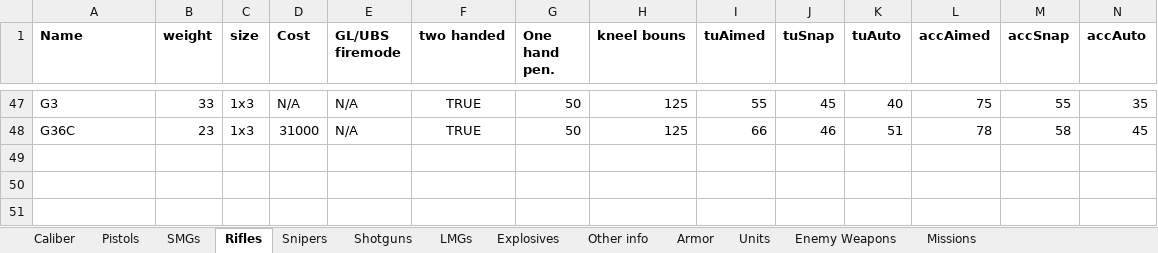
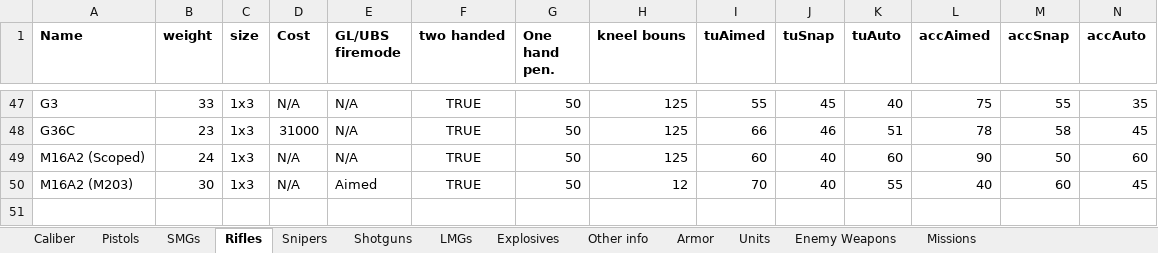
Before and after one commit to Inventorum-Development-Team/IDT_Counter_Terrorist_Operations, an Excel workbook: CTO Wepon stat spreadsheet.xlsx, sheet Rifles, drawn as a sheet; only a part is shown, gaps mark what is left out; values as stored, in another font and other column widths than the file's, no borders; table styles not drawn; rows hold the shown columns only; the diff names each change by its address in the sheet, - before the commit and + after, or states it on an @@ line.

Commit message:
M16 Scoped & M203
Scoped m16 and scoped m203

```diff
--- a/CTO Wepon stat spreadsheet.xlsx (sheet Rifles)
+++ b/CTO Wepon stat spreadsheet.xlsx (sheet Rifles)
+row 49: M16A2 (Scoped) | 24 | 1x3 | N/A | N/A | TRUE | 50 | 125 | 60 | 40 | 60 | 90 | 50 | 60
+row 50: M16A2 (M203) | 30 | 1x3 | N/A | Aimed | TRUE | 50 | 12 | 70 | 40 | 55 | 40 | 60 | 45
```
Also changed, not shown: 10 other files.
